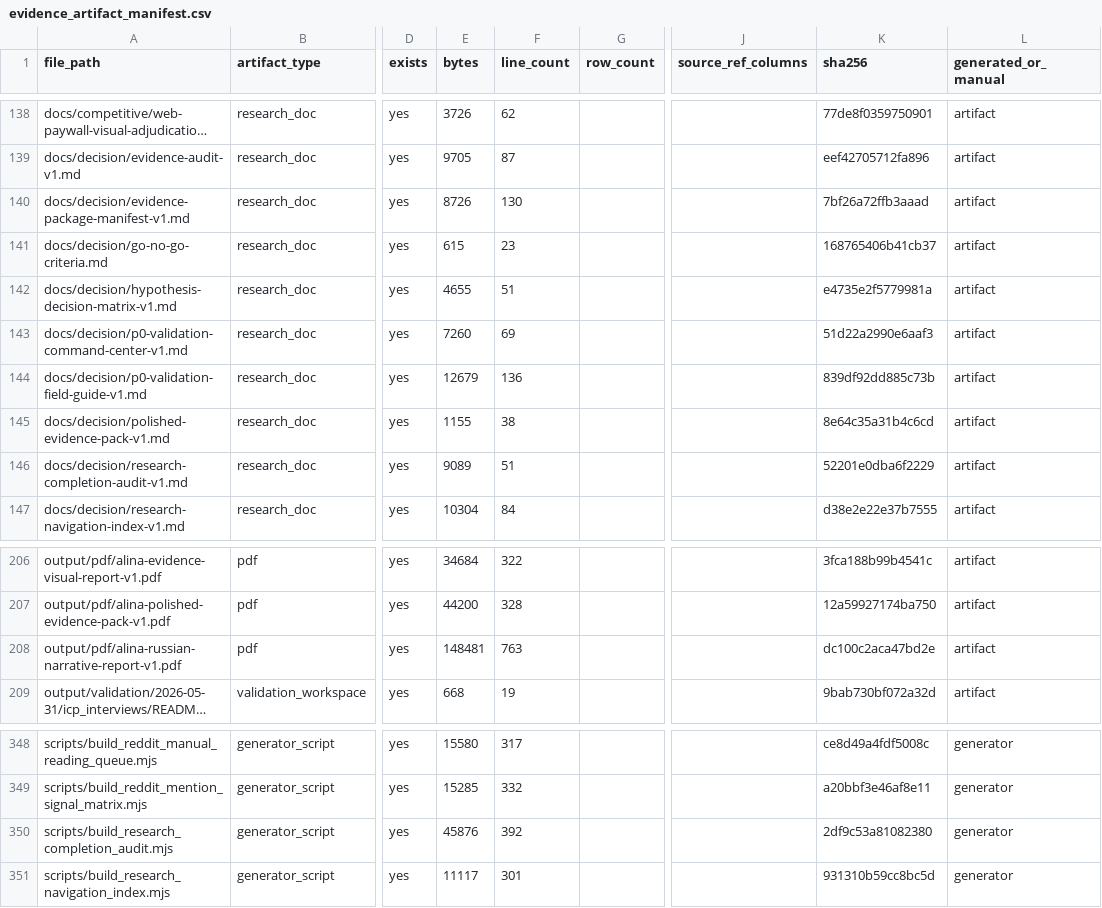
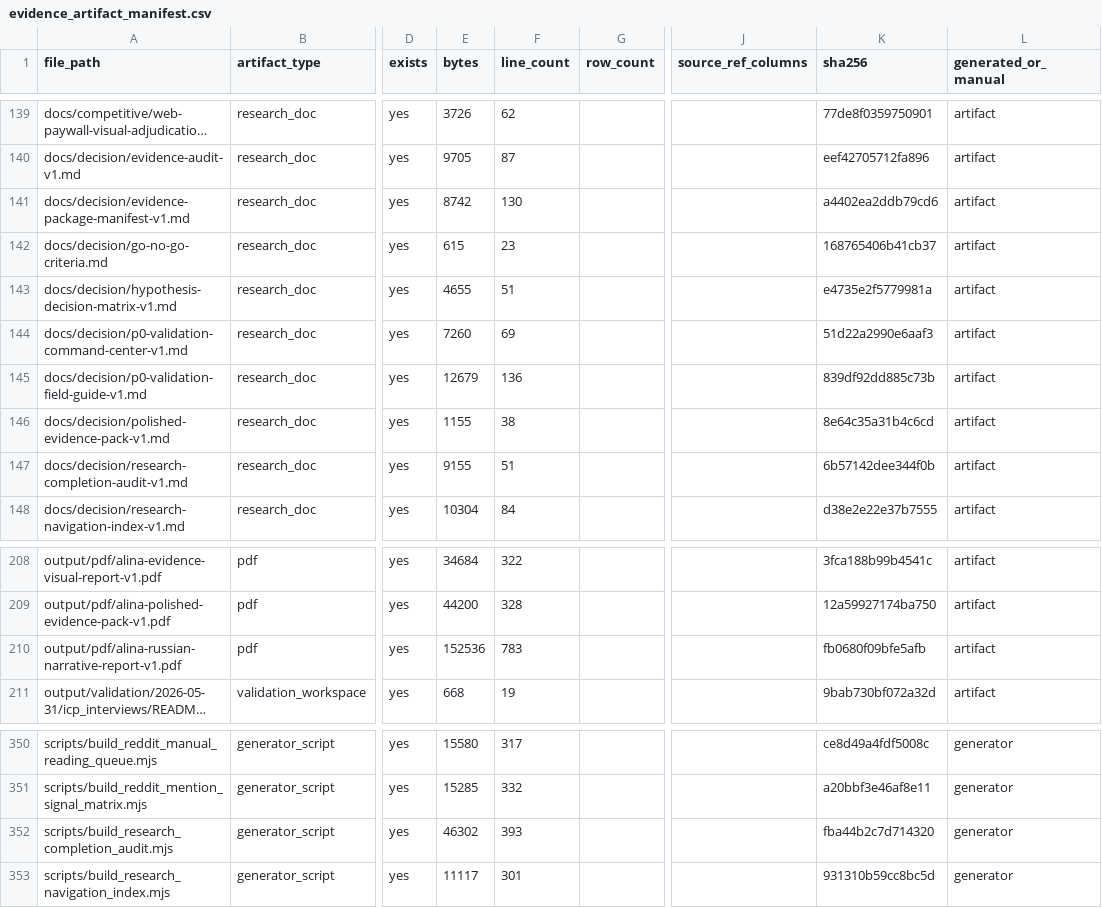
Before and after one commit to kirbudilov01/alina-research, a CSV file: data_processed/evidence_artifact_manifest.csv, drawn as a sheet; only a part is shown, gaps mark what is left out; long unchanged cells end in …; addresses are those after the commit; the diff covers the shown part only; the diff names each change by its address in the sheet, - before the commit and + after, or states it on an @@ line.

```diff
--- a/data_processed/evidence_artifact_manifest.csv
+++ b/data_processed/evidence_artifact_manifest.csv
-E141 (bytes): 8726
+E141 (bytes): 8742
-K141 (sha256): 7bf26a72ffb3aaad
+K141 (sha256): a4402ea2ddb79cd6
-E147 (bytes): 9089
+E147 (bytes): 9155
-K147 (sha256): 52201e0dba6f2229
+K147 (sha256): 6b57142dee344f0b
-E210 (bytes): 148481
+E210 (bytes): 152536
-F210 (line_count): 763
+F210 (line_count): 783
-K210 (sha256): dc100c2aca47bd2e
+K210 (sha256): fb0680f09bfe5afb
-E352 (bytes): 45876
+E352 (bytes): 46302
-F352 (line_count): 392
+F352 (line_count): 393
-K352 (sha256): 2df9c53a81082380
+K352 (sha256): fba44b2c7d714320
```
Also changed, not shown: 3 added rows and 17 edited cells elsewhere in this file, data_processed/research_completion_audit.csv, 14 other files.
